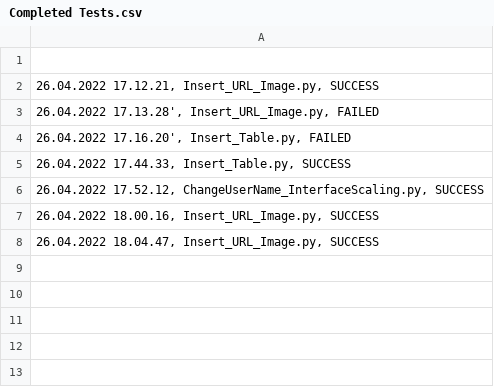
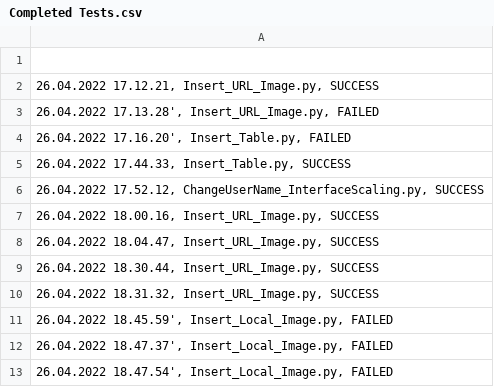
Before and after one commit to Wo1fgang/Lackey, a CSV file: Completed Tests.csv, drawn as a sheet; the diff names each change by its address in the sheet, - before the commit and + after, or states it on an @@ line.

Commit message:
Fixed local image on linux

```diff
--- a/Completed Tests.csv
+++ b/Completed Tests.csv
+row 9: 26.04.2022 18.30.44, Insert_URL_Image.py, SUCCESS
+row 10: 26.04.2022 18.31.32, Insert_URL_Image.py, SUCCESS
+row 11: 26.04.2022 18.45.59', Insert_Local_Image.py, FAILED
+row 12: 26.04.2022 18.47.37', Insert_Local_Image.py, FAILED
+row 13: 26.04.2022 18.47.54', Insert_Local_Image.py, FAILED
```
Also changed, not shown: 5 other files.
